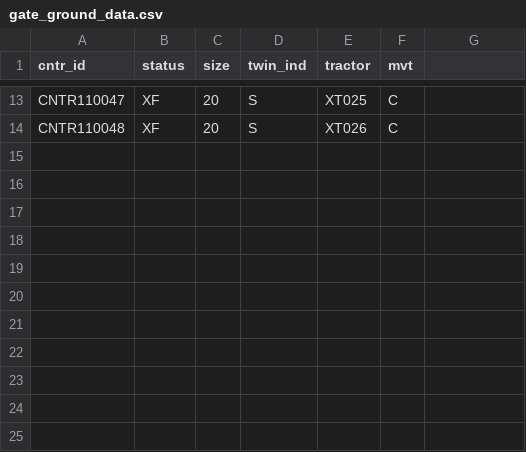
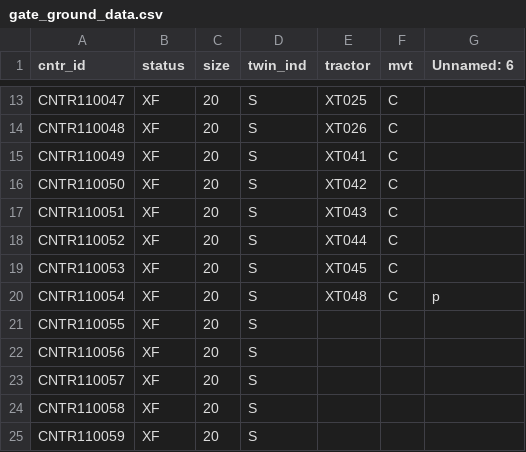
Before and after one commit to SeaKaByt/webDriver, a CSV file: data/gate_ground_data.csv, drawn as a sheet; only a part is shown, gaps mark what is left out; the diff names each change by its address in the sheet, - before the commit and + after, or states it on an @@ line.

```diff
--- a/data/gate_ground_data.csv
+++ b/data/gate_ground_data.csv
-G1: (empty)
+G1: Unnamed: 6
+row 15: CNTR110049 | XF | 20 | S | XT041 | C
+row 16: CNTR110050 | XF | 20 | S | XT042 | C
+row 17: CNTR110051 | XF | 20 | S | XT043 | C
+row 18: CNTR110052 | XF | 20 | S | XT044 | C
+row 19: CNTR110053 | XF | 20 | S | XT045 | C
+row 20: CNTR110054 | XF | 20 | S | XT048 | C | p
+row 21: CNTR110055 | XF | 20 | S
+row 22: CNTR110056 | XF | 20 | S
+row 23: CNTR110057 | XF | 20 | S
+row 24: CNTR110058 | XF | 20 | S
+row 25: CNTR110059 | XF | 20 | S
```
Also changed, not shown: data/gate_pickup_data.csv, data/vessel_discharge_data.csv, 38 other files.
